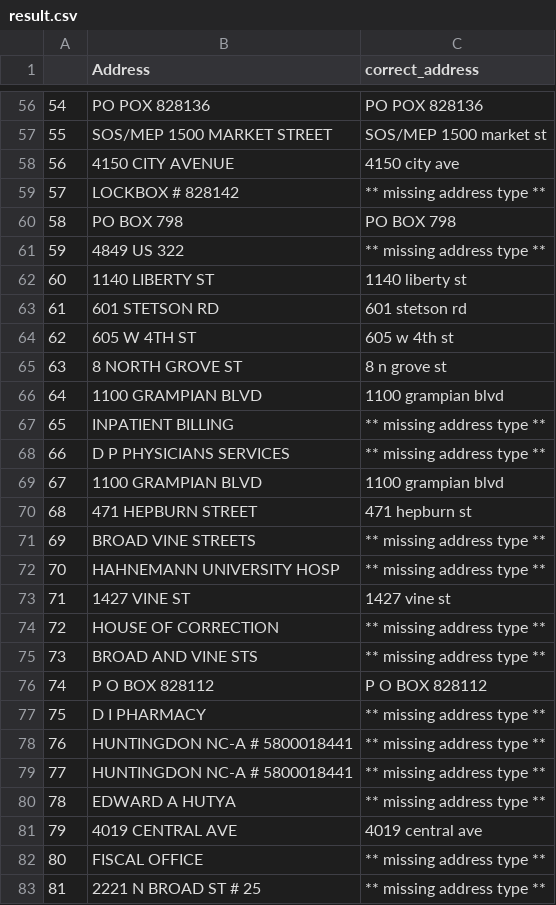
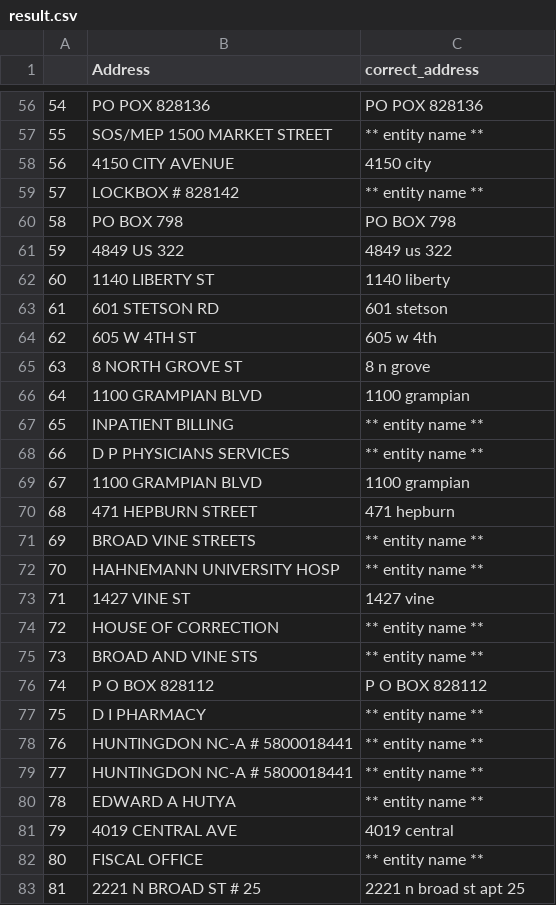
Before and after one commit to ythung85/Business-Task, a CSV file: Address-Standarization/result.csv, drawn as a sheet; only a part is shown, gaps mark what is left out; the diff covers the shown part only.

```diff
--- a/Address-Standarization/result.csv
+++ b/Address-Standarization/result.csv
@@ -56,28 +56,28 @@
 54,PO POX 828136,PO POX 828136
-55,SOS/MEP 1500 MARKET STREET,SOS/MEP 1500 market st
-56,4150 CITY AVENUE,4150 city ave
-57,LOCKBOX # 828142,** missing address type **
+55,SOS/MEP 1500 MARKET STREET,** entity name **
+56,4150 CITY AVENUE,4150 city
+57,LOCKBOX # 828142,** entity name **
 58,PO BOX 798,PO BOX 798
-59,4849 US 322,** missing address type **
-60,1140 LIBERTY ST,1140 liberty st
-61,601 STETSON RD,601 stetson rd
-62,605 W 4TH ST,605 w 4th st
-63,8 NORTH GROVE ST,8 n grove st
-64,1100 GRAMPIAN BLVD,1100 grampian blvd
-65,INPATIENT BILLING,** missing address type **
-66,D P PHYSICIANS SERVICES,** missing address type **
-67,1100 GRAMPIAN BLVD,1100 grampian blvd
-68,471 HEPBURN STREET,471 hepburn st
-69,BROAD   VINE STREETS,** missing address type **
-70,HAHNEMANN UNIVERSITY HOSP,** missing address type **
-71,1427 VINE ST,1427 vine st
-72,HOUSE OF CORRECTION,** missing address type **
-73,BROAD AND VINE STS,** missing address type **
+59,4849 US 322,4849 us 322
+60,1140 LIBERTY ST,1140 liberty
+61,601 STETSON RD,601 stetson
+62,605 W 4TH ST,605 w 4th
+63,8 NORTH GROVE ST,8 n grove
+64,1100 GRAMPIAN BLVD,1100 grampian
+65,INPATIENT BILLING,** entity name **
+66,D P PHYSICIANS SERVICES,** entity name **
+67,1100 GRAMPIAN BLVD,1100 grampian
+68,471 HEPBURN STREET,471 hepburn
+69,BROAD   VINE STREETS,** entity name **
+70,HAHNEMANN UNIVERSITY HOSP,** entity name **
+71,1427 VINE ST,1427 vine
+72,HOUSE OF CORRECTION,** entity name **
+73,BROAD AND VINE STS,** entity name **
 74,P O BOX 828112,P O BOX 828112
-75,D I PHARMACY                ,** missing address type **
-76,HUNTINGDON NC-A # 5800018441,** missing address type **
-77,HUNTINGDON NC-A # 5800018441,** missing address type **
-78,EDWARD A HUTYA,** missing address type **
-79,4019 CENTRAL AVE,4019 central ave
-80,FISCAL OFFICE,** missing address type **
-81,2221 N BROAD ST # 25,** missing address type **
+75,D I PHARMACY                ,** entity name **
+76,HUNTINGDON NC-A # 5800018441,** entity name **
+77,HUNTINGDON NC-A # 5800018441,** entity name **
+78,EDWARD A HUTYA,** entity name **
+79,4019 CENTRAL AVE,4019 central
+80,FISCAL OFFICE,** entity name **
+81,2221 N BROAD ST # 25,2221 n broad st apt 25
```
Also changed, not shown: 153 edited cells elsewhere in this file, 2 other files.
